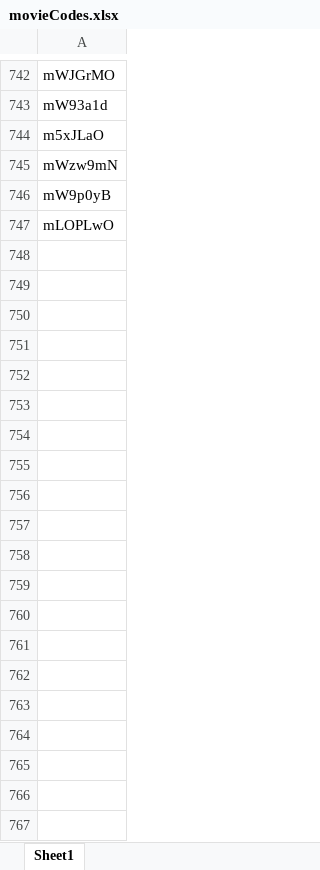
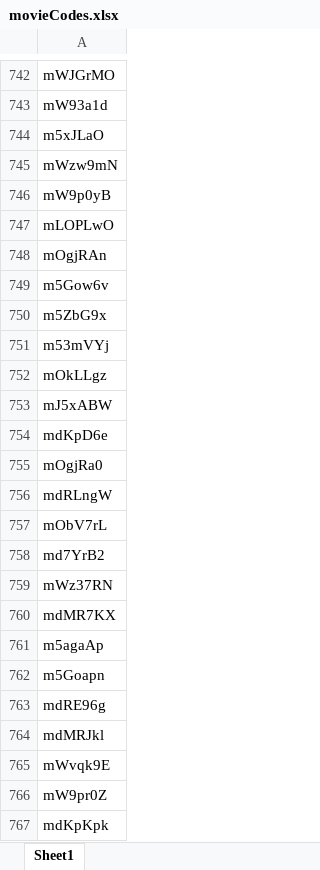
Before and after one commit to SSjae/Spring_MoviePedia, an Excel workbook: src/main/resources/movieCodes.xlsx, sheet Sheet1, drawn as a sheet; only a part is shown, gaps mark what is left out; values as stored, in another font and other column widths than the file's, no borders; the diff covers the shown part only; the diff names each change by its address in the sheet, - before the commit and + after, or states it on an @@ line.

Commit message:
+ add movie

```diff
--- a/src/main/resources/movieCodes.xlsx (sheet Sheet1)
+++ b/src/main/resources/movieCodes.xlsx (sheet Sheet1)
+row 748: mOgjRAn
+row 749: m5Gow6v
+row 750: m5ZbG9x
+row 751: m53mVYj
+row 752: mOkLLgz
+row 753: mJ5xABW
+row 754: mdKpD6e
+row 755: mOgjRa0
+row 756: mdRLngW
+row 757: mObV7rL
+row 758: md7YrB2
+row 759: mWz37RN
+row 760: mdMR7KX
+row 761: m5agaAp
+row 762: m5Goapn
+row 763: mdRE96g
+row 764: mdMRJkl
+row 765: mWvqk9E
+row 766: mW9pr0Z
+row 767: mdKpKpk
```
Also changed, not shown: 61 added rows and 2 edited cells elsewhere in this sheet, target/classes/movieCodes.xlsx, 2 other files.
